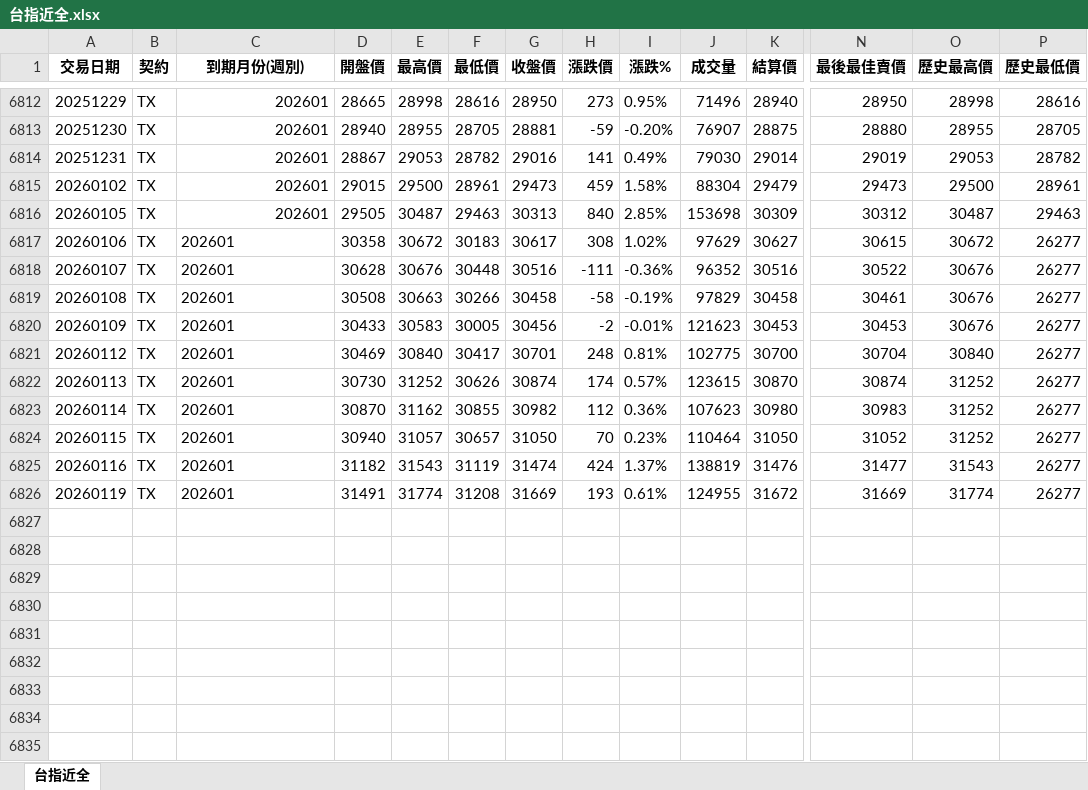
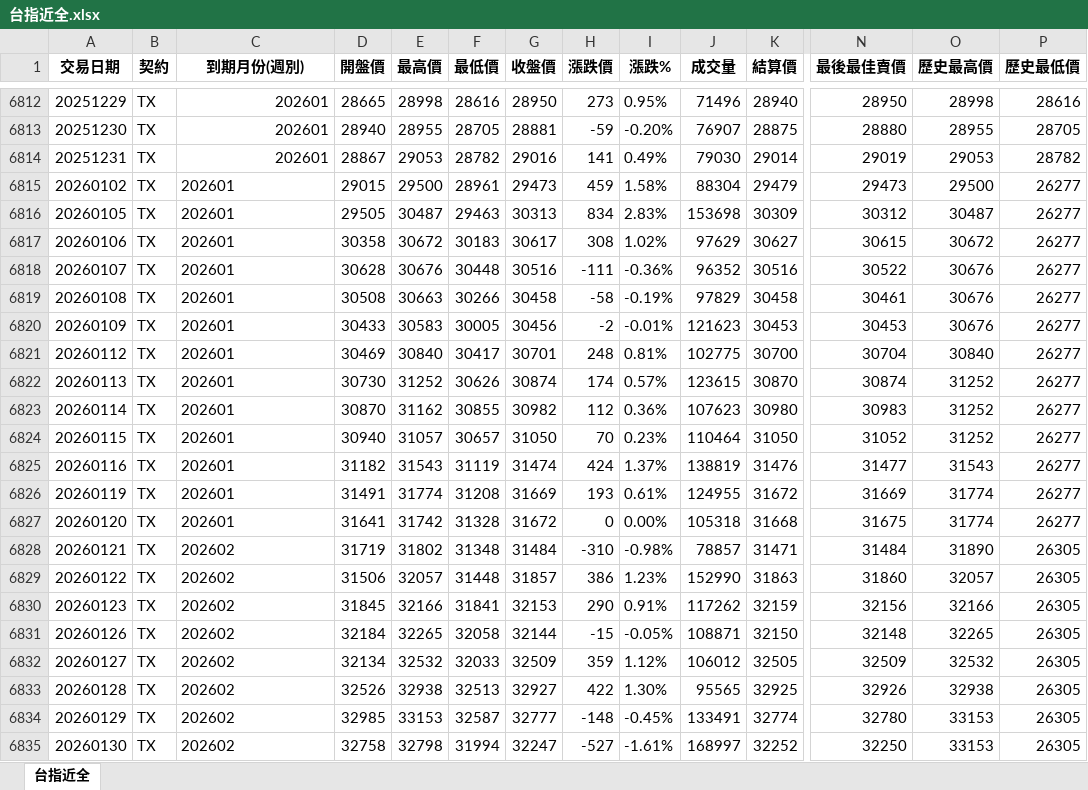
Before and after one commit to klineodyssey/kline-odyssey, an Excel workbook: K線西遊記/kline-taifex/master/台指近全.xlsx, sheet 台指近全, drawn as a sheet; only a part is shown, gaps mark what is left out; values as stored, in another font and other column widths than the file's, no borders; rows hold the shown columns only; the diff names each change by its address in the sheet, - before the commit and + after, or states it on an @@ line.

```diff
--- a/K線西遊記/kline-taifex/master/台指近全.xlsx (sheet 台指近全)
+++ b/K線西遊記/kline-taifex/master/台指近全.xlsx (sheet 台指近全)
-C6815:C6816 alignment: right
+C6815:C6816 alignment: left
-P6815 (歷史最低價): 28961
+P6815 (歷史最低價): 26277
-H6816 (漲跌價): 840
+H6816 (漲跌價): 834
-I6816 (漲跌%): 2.85%
+I6816 (漲跌%): 2.83%
-P6816 (歷史最低價): 29463
+P6816 (歷史最低價): 26277
+row 6827: 20260120 | TX | 202601 | 31641 | 31742 | 31328 | 31672 | 0 | 0.00% | 105318 | 31668 | 31675 | 31774 | 26277
+row 6828: 20260121 | TX | 202602 | 31719 | 31802 | 31348 | 31484 | -310 | -0.98% | 78857 | 31471 | 31484 | 31890 | 26305
+row 6829: 20260122 | TX | 202602 | 31506 | 32057 | 31448 | 31857 | 386 | 1.23% | 152990 | 31863 | 31860 | 32057 | 26305
+row 6830: 20260123 | TX | 202602 | 31845 | 32166 | 31841 | 32153 | 290 | 0.91% | 117262 | 32159 | 32156 | 32166 | 26305
+row 6831: 20260126 | TX | 202602 | 32184 | 32265 | 32058 | 32144 | -15 | -0.05% | 108871 | 32150 | 32148 | 32265 | 26305
+row 6832: 20260127 | TX | 202602 | 32134 | 32532 | 32033 | 32509 | 359 | 1.12% | 106012 | 32505 | 32509 | 32532 | 26305
+row 6833: 20260128 | TX | 202602 | 32526 | 32938 | 32513 | 32927 | 422 | 1.30% | 95565 | 32925 | 32926 | 32938 | 26305
+row 6834: 20260129 | TX | 202602 | 32985 | 33153 | 32587 | 32777 | -148 | -0.45% | 133491 | 32774 | 32780 | 33153 | 26305
+row 6835: 20260130 | TX | 202602 | 32758 | 32798 | 31994 | 32247 | -527 | -1.61% | 168997 | 32252 | 32250 | 33153 | 26305
```
Also changed, not shown: K線西遊記/kline-btc/master/BTCUSDT_1d_1000.xlsx, 1 other file.
